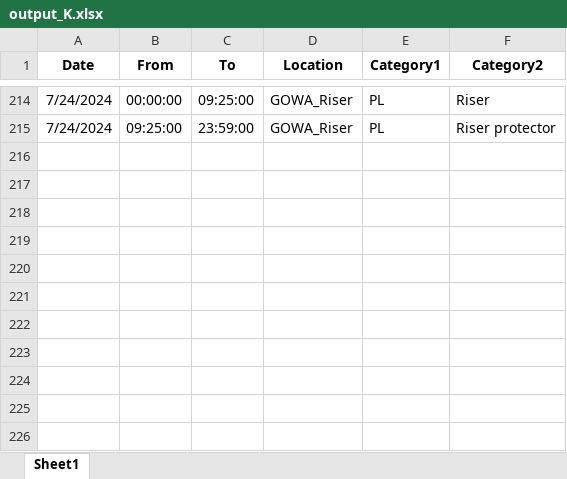
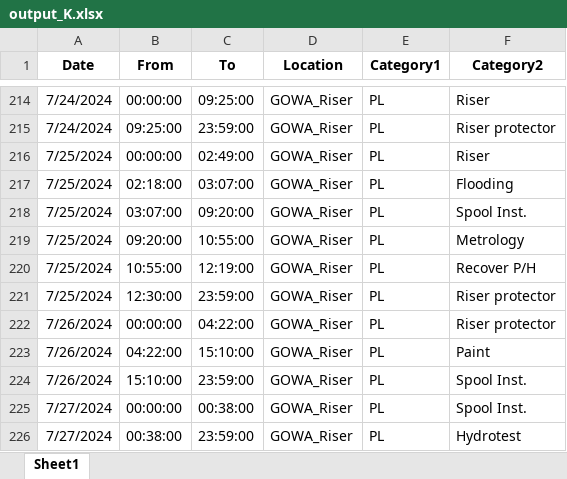
Before and after one commit to sho0513hei/DPR_K2_sapura, an Excel workbook: output_K.xlsx, sheet Sheet1, drawn as a sheet; only a part is shown, gaps mark what is left out; values as stored, in another font and other column widths than the file's, no borders; the diff names each change by its address in the sheet, - before the commit and + after, or states it on an @@ line.

Commit message:
Add files via upload

```diff
--- a/output_K.xlsx (sheet Sheet1)
+++ b/output_K.xlsx (sheet Sheet1)
+row 216: 7/25/2024 | 00:00:00 | 02:49:00 | GOWA_Riser | PL | Riser
+row 217: 7/25/2024 | 02:18:00 | 03:07:00 | GOWA_Riser | PL | Flooding
+row 218: 7/25/2024 | 03:07:00 | 09:20:00 | GOWA_Riser | PL | Spool Inst.
+row 219: 7/25/2024 | 09:20:00 | 10:55:00 | GOWA_Riser | PL | Metrology
+row 220: 7/25/2024 | 10:55:00 | 12:19:00 | GOWA_Riser | PL | Recover P/H
+row 221: 7/25/2024 | 12:30:00 | 23:59:00 | GOWA_Riser | PL | Riser protector
+row 222: 7/26/2024 | 00:00:00 | 04:22:00 | GOWA_Riser | PL | Riser protector
+row 223: 7/26/2024 | 04:22:00 | 15:10:00 | GOWA_Riser | PL | Paint
+row 224: 7/26/2024 | 15:10:00 | 23:59:00 | GOWA_Riser | PL | Spool Inst.
+row 225: 7/27/2024 | 00:00:00 | 00:38:00 | GOWA_Riser | PL | Spool Inst.
+row 226: 7/27/2024 | 00:38:00 | 23:59:00 | GOWA_Riser | PL | Hydrotest
```
